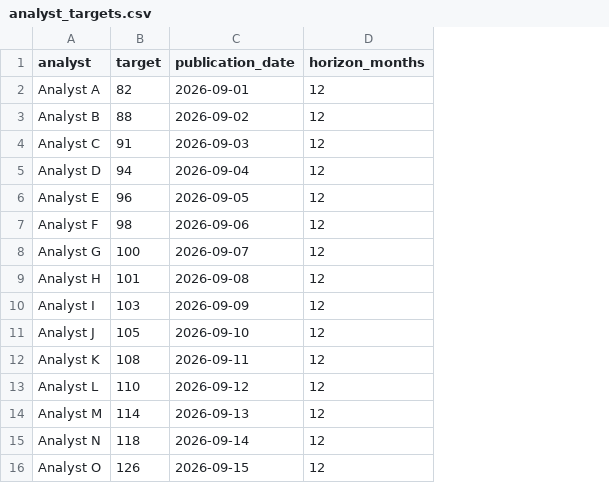
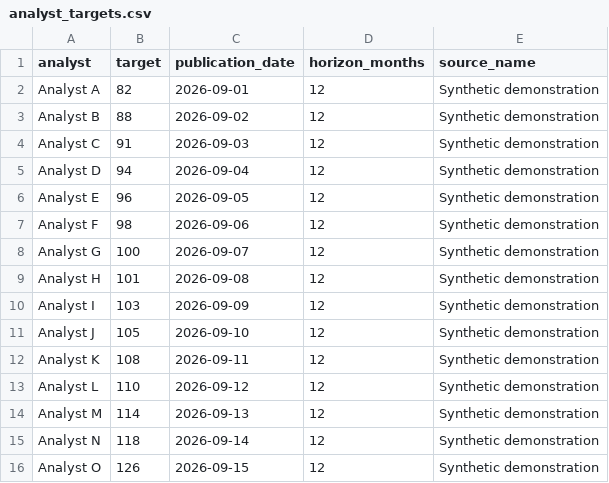
Before and after one commit to Prof-Smith/valuation-option-lab, a CSV file: data/analyst_targets.csv, drawn as a sheet; the diff names each change by its address in the sheet, - before the commit and + after, or states it on an @@ line.

```diff
--- a/data/analyst_targets.csv
+++ b/data/analyst_targets.csv
+column E (source_name), rows 2-16: all Synthetic demonstration
```
Also changed, not shown: data/company_inputs.csv, 9 other files.
